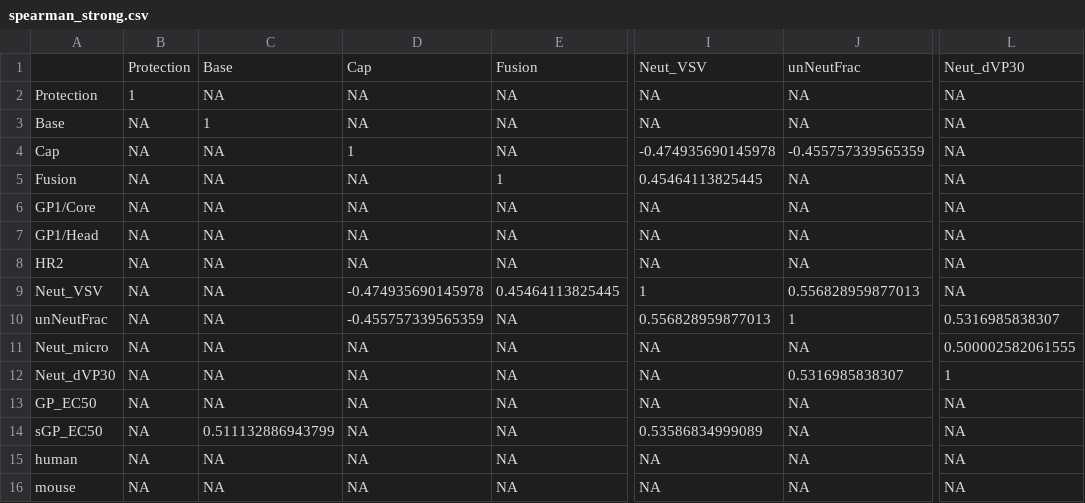
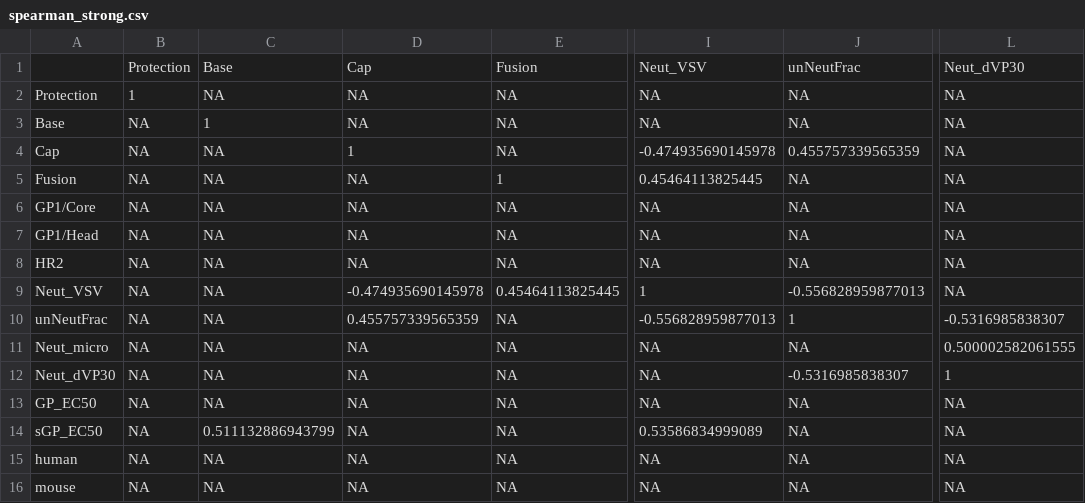
Before and after one commit to gkarthik/VIC-corr-network, a CSV file: data/spearman_strong.csv, drawn as a sheet; only a part is shown, gaps mark what is left out; the diff names each change by its address in the sheet, - before the commit and + after, or states it on an @@ line.

```diff
--- a/data/spearman_strong.csv
+++ b/data/spearman_strong.csv
-J4: -0.455757339565359
+J4: 0.455757339565359
-J9: 0.556828959877013
+J9: -0.556828959877013
-D10: -0.455757339565359
+D10: 0.455757339565359
-I10: 0.556828959877013
+I10: -0.556828959877013
-L10: 0.5316985838307
+L10: -0.5316985838307
-J12: 0.5316985838307
+J12: -0.5316985838307
```
Also changed, not shown: data/spearman.csv, data/spearman_partial.csv.
